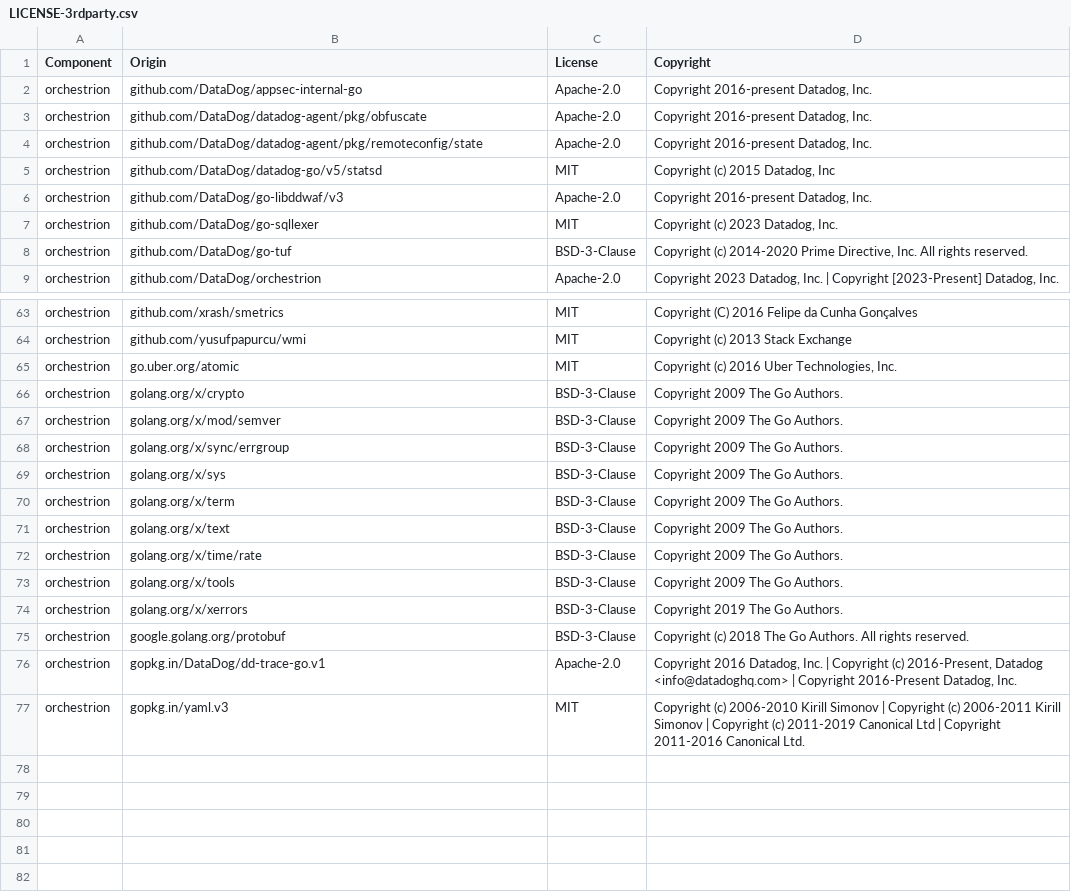
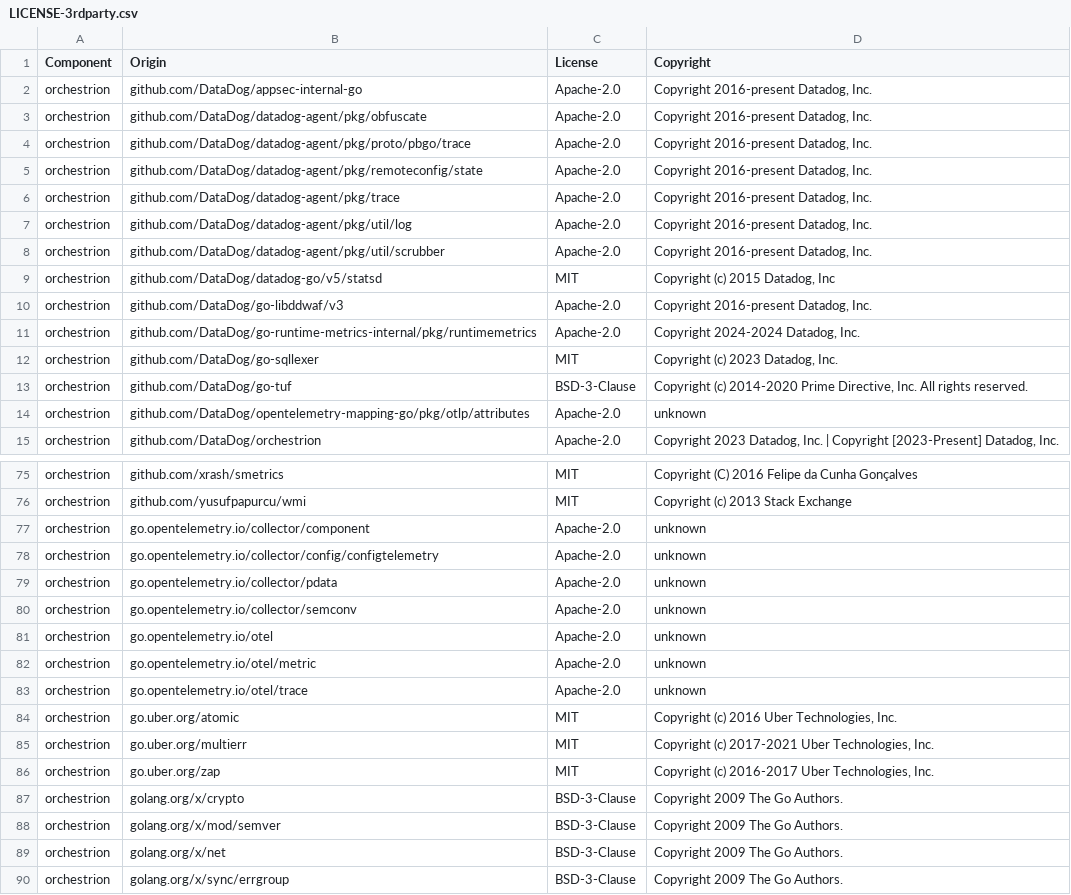
Before and after one commit to DataDog/orchestrion, a CSV file: LICENSE-3rdparty.csv, drawn as a sheet; only a part is shown, gaps mark what is left out; the shorter side is filled out with more unchanged rows; the diff covers the shown part only; the diff names each change by its address in the sheet, - before the commit and + after, or states it on an @@ line.

```diff
--- a/LICENSE-3rdparty.csv
+++ b/LICENSE-3rdparty.csv
+row 4: orchestrion | github.com/DataDog/datadog-agent/pkg/proto/pbgo/trace | Apache-2.0 | Copyright 2016-present Datadog, Inc.
+row 6: orchestrion | github.com/DataDog/datadog-agent/pkg/trace | Apache-2.0 | Copyright 2016-present Datadog, Inc.
+row 7: orchestrion | github.com/DataDog/datadog-agent/pkg/util/log | Apache-2.0 | Copyright 2016-present Datadog, Inc.
+row 8: orchestrion | github.com/DataDog/datadog-agent/pkg/util/scrubber | Apache-2.0 | Copyright 2016-present Datadog, Inc.
+row 11: orchestrion | github.com/DataDog/go-runtime-metrics-internal/pkg/runtimemetrics | Apache-2.0 | Copyright 2024-2024 Datadog, Inc.
+row 14: orchestrion | github.com/DataDog/opentelemetry-mapping-go/pkg/otlp/attributes | Apache-2.0 | unknown
+row 77: orchestrion | go.opentelemetry.io/collector/component | Apache-2.0 | unknown
+row 78: orchestrion | go.opentelemetry.io/collector/config/configtelemetry | Apache-2.0 | unknown
+row 79: orchestrion | go.opentelemetry.io/collector/pdata | Apache-2.0 | unknown
+row 80: orchestrion | go.opentelemetry.io/collector/semconv | Apache-2.0 | unknown
+row 81: orchestrion | go.opentelemetry.io/otel | Apache-2.0 | unknown
+row 82: orchestrion | go.opentelemetry.io/otel/metric | Apache-2.0 | unknown
+row 83: orchestrion | go.opentelemetry.io/otel/trace | Apache-2.0 | unknown
+row 85: orchestrion | go.uber.org/multierr | MIT | Copyright (c) 2017-2021 Uber Technologies, Inc.
+row 86: orchestrion | go.uber.org/zap | MIT | Copyright (c) 2016-2017 Uber Technologies, Inc.
+row 89: orchestrion | golang.org/x/net | BSD-3-Clause | Copyright 2009 The Go Authors.
```
Also changed, not shown: 10 added rows elsewhere in this file, 6 other files.
